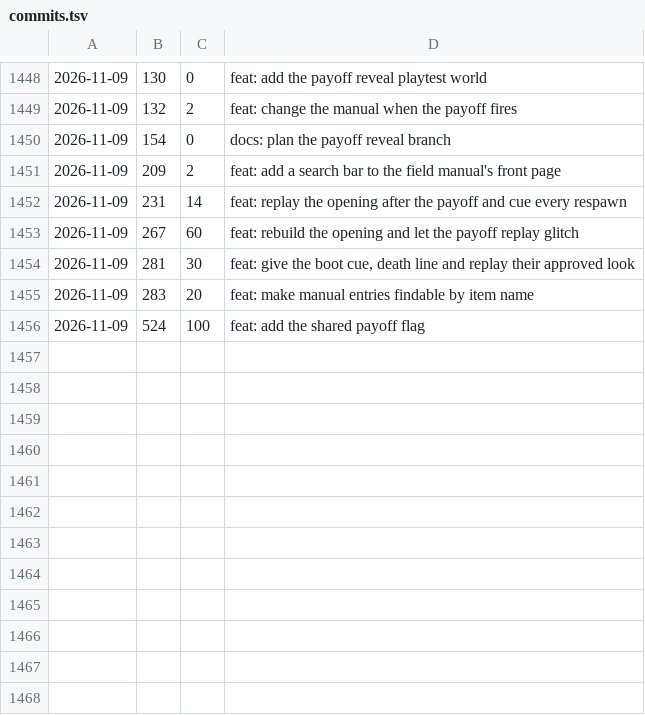
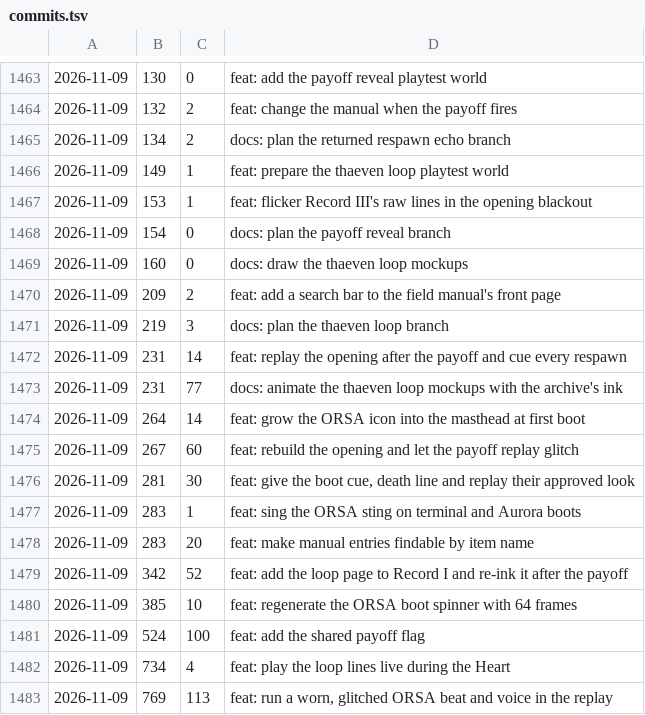
Before and after one commit to cjaron03/frozen-dawn-journal, a TSV file: pipeline/data/commits.tsv, drawn as a sheet; only a part is shown, gaps mark what is left out; the diff covers the shown part only.

```diff
--- a/pipeline/data/commits.tsv
+++ b/pipeline/data/commits.tsv
@@ -1449,8 +1464,20 @@
 2026-11-09	132	2	feat: change the manual when the payoff fires
+2026-11-09	134	2	docs: plan the returned respawn echo branch
+2026-11-09	149	1	feat: prepare the thaeven loop playtest world
+2026-11-09	153	1	feat: flicker Record III's raw lines in the opening blackout
 2026-11-09	154	0	docs: plan the payoff reveal branch
+2026-11-09	160	0	docs: draw the thaeven loop mockups
 2026-11-09	209	2	feat: add a search bar to the field manual's front page
+2026-11-09	219	3	docs: plan the thaeven loop branch
 2026-11-09	231	14	feat: replay the opening after the payoff and cue every respawn
+2026-11-09	231	77	docs: animate the thaeven loop mockups with the archive's ink
+2026-11-09	264	14	feat: grow the ORSA icon into the masthead at first boot
 2026-11-09	267	60	feat: rebuild the opening and let the payoff replay glitch
 2026-11-09	281	30	feat: give the boot cue, death line and replay their approved look
+2026-11-09	283	1	feat: sing the ORSA sting on terminal and Aurora boots
 2026-11-09	283	20	feat: make manual entries findable by item name
+2026-11-09	342	52	feat: add the loop page to Record I and re-ink it after the payoff
+2026-11-09	385	10	feat: regenerate the ORSA boot spinner with 64 frames
 2026-11-09	524	100	feat: add the shared payoff flag
+2026-11-09	734	4	feat: play the loop lines live during the Heart
+2026-11-09	769	113	feat: run a worn, glitched ORSA beat and voice in the replay
```
Also changed, not shown: 15 added rows elsewhere in this file, 1 other file.
